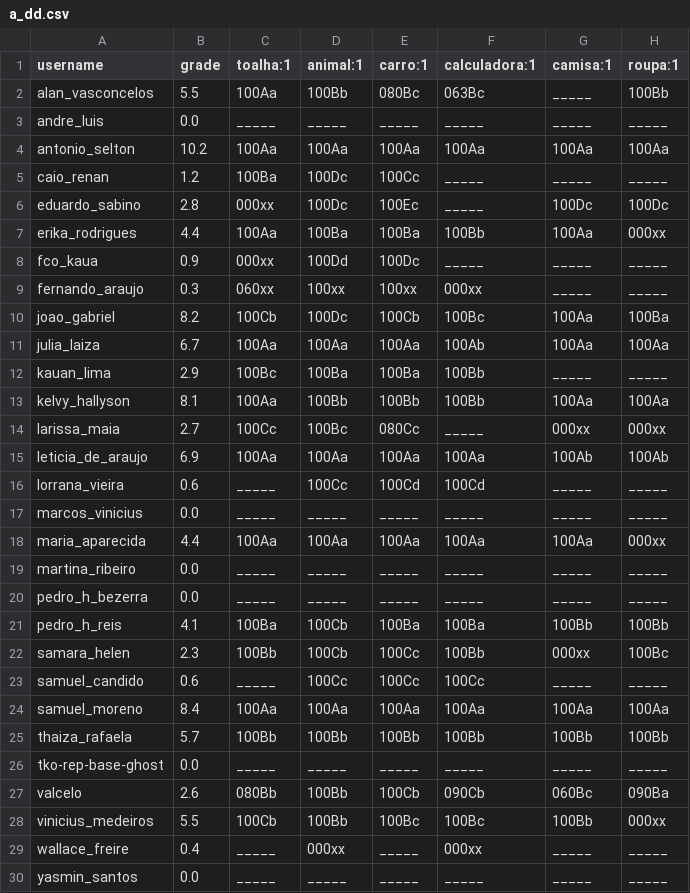
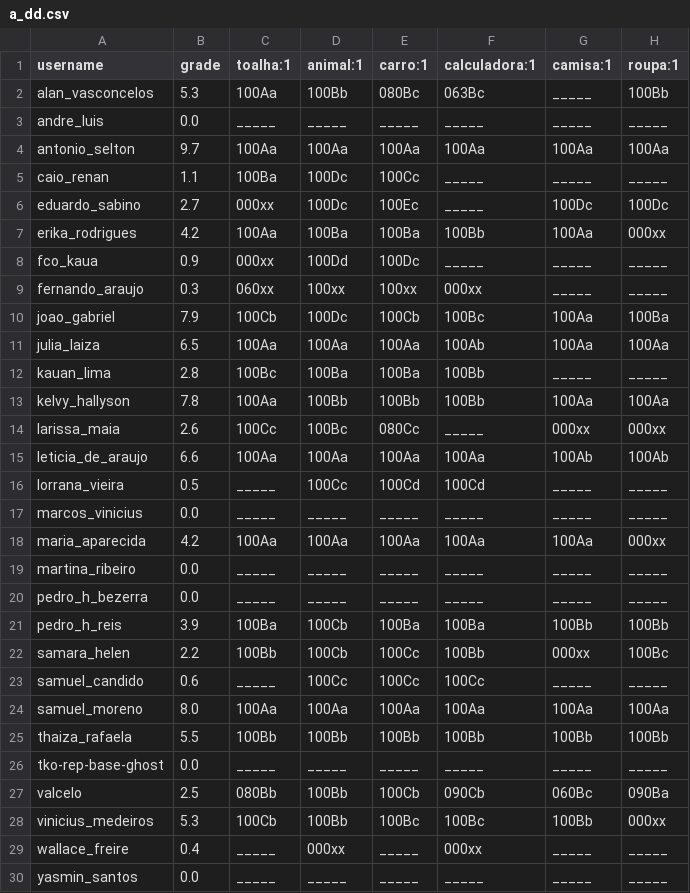
Before and after one commit to senapk/collect, a CSV file: a_dd.csv, drawn as a sheet; only a part is shown; the diff covers the shown part only; the diff names each change by its address in the sheet, - before the commit and + after, or states it on an @@ line.

```diff
--- a/a_dd.csv
+++ b/a_dd.csv
-B2 (grade): 5.5
+B2 (grade): 5.3
-B4 (grade): 10.2
+B4 (grade): 9.7
-B5 (grade): 1.2
+B5 (grade): 1.1
-B6 (grade): 2.8
+B6 (grade): 2.7
-B7 (grade): 4.4
+B7 (grade): 4.2
-B10 (grade): 8.2
+B10 (grade): 7.9
-B11 (grade): 6.7
+B11 (grade): 6.5
-B12 (grade): 2.9
+B12 (grade): 2.8
-B13 (grade): 8.1
+B13 (grade): 7.8
-B14 (grade): 2.7
+B14 (grade): 2.6
-B15 (grade): 6.9
+B15 (grade): 6.6
-B16 (grade): 0.6
+B16 (grade): 0.5
-B18 (grade): 4.4
+B18 (grade): 4.2
-B21 (grade): 4.1
+B21 (grade): 3.9
-B22 (grade): 2.3
+B22 (grade): 2.2
-B24 (grade): 8.4
+B24 (grade): 8.0
-B25 (grade): 5.7
+B25 (grade): 5.5
-B27 (grade): 2.6
+B27 (grade): 2.5
-B28 (grade): 5.5
+B28 (grade): 5.3
```
Also changed, not shown: 1 edited cell elsewhere in this file, a_dd_count.csv, b_dd.csv, 5 other files.
